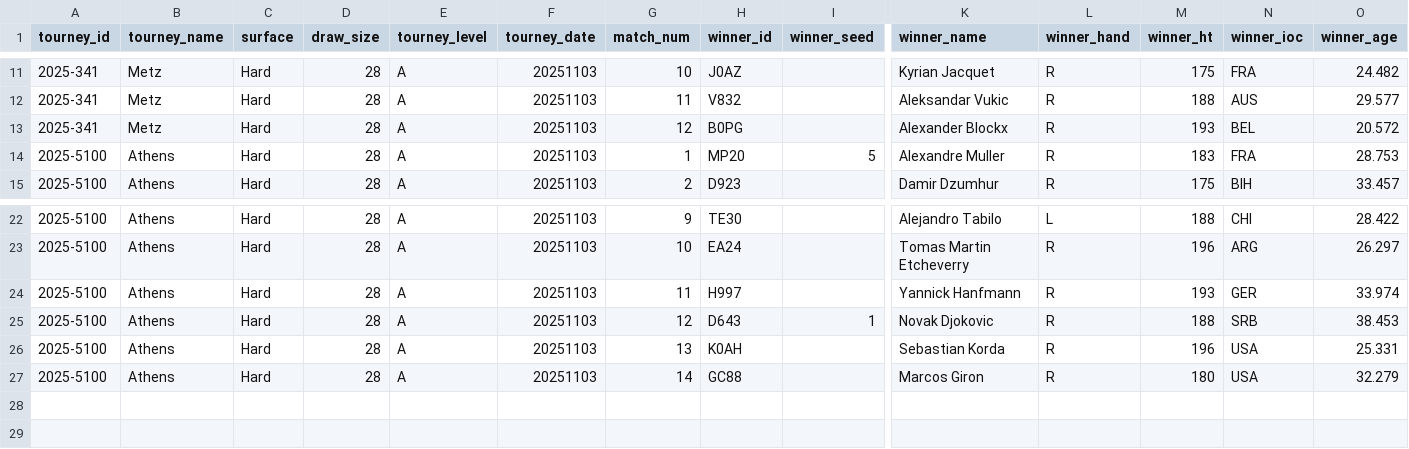
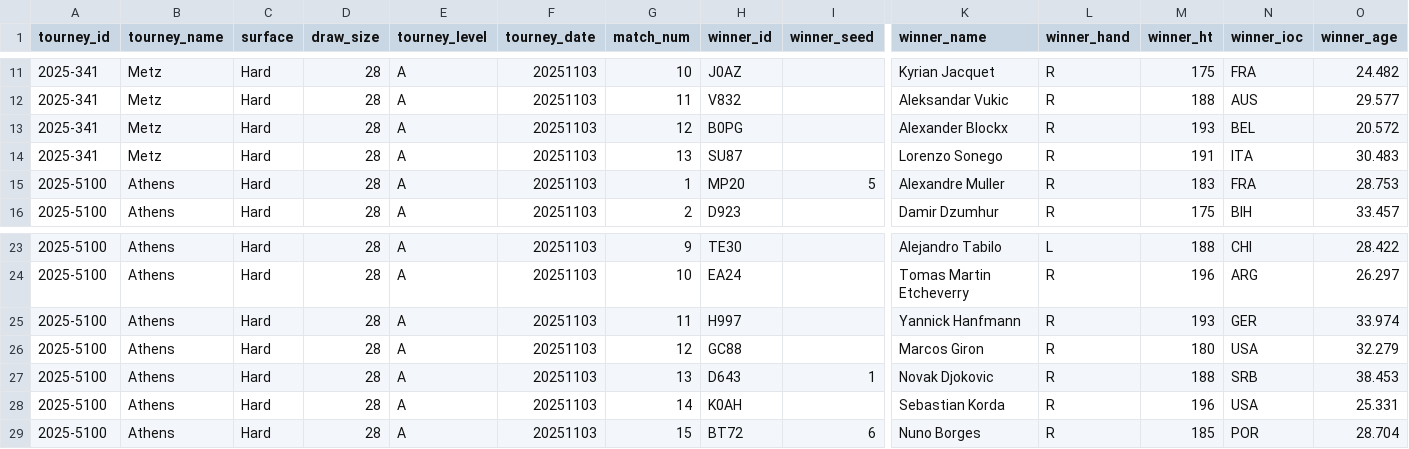
Before and after one commit to Tennismylife/TML-Database, a CSV file: ongoing_tourneys.csv, drawn as a sheet; only a part is shown, gaps mark what is left out; removed rows and columns are numbered as before the commit, all else as after; rows hold the shown columns only; the diff names each change by its address in the sheet, - before the commit and + after, or states it on an @@ line.

Commit message:
Update ongoing_tourneys.csv

```diff
--- a/ongoing_tourneys.csv
+++ b/ongoing_tourneys.csv
+row 14: 2025-341 | Metz | Hard | 28 | A | 20251103 | 13 | SU87 |  | Lorenzo Sonego | R | 191 | ITA | 30.483
+row 26: 2025-5100 | Athens | Hard | 28 | A | 20251103 | 12 | GC88 |  | Marcos Giron | R | 180 | USA | 32.279
-G27 (match_num): 12
+G27 (match_num): 13
-G28 (match_num): 13
+G28 (match_num): 14
-row 27: 2025-5100 | Athens | Hard | 28 | A | 20251103 | 14 | GC88 |  | Marcos Giron | R | 180 | USA | 32.279
+row 29: 2025-5100 | Athens | Hard | 28 | A | 20251103 | 15 | BT72 | 6 | Nuno Borges | R | 185 | POR | 28.704
```
